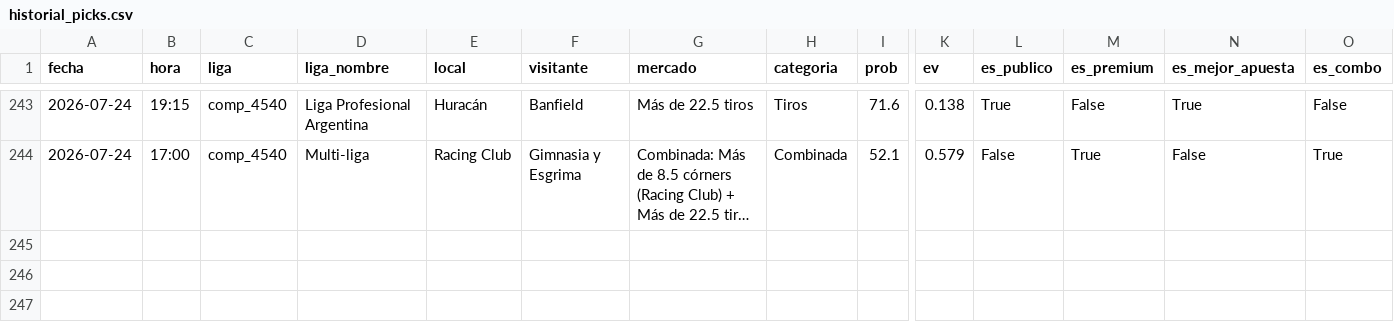
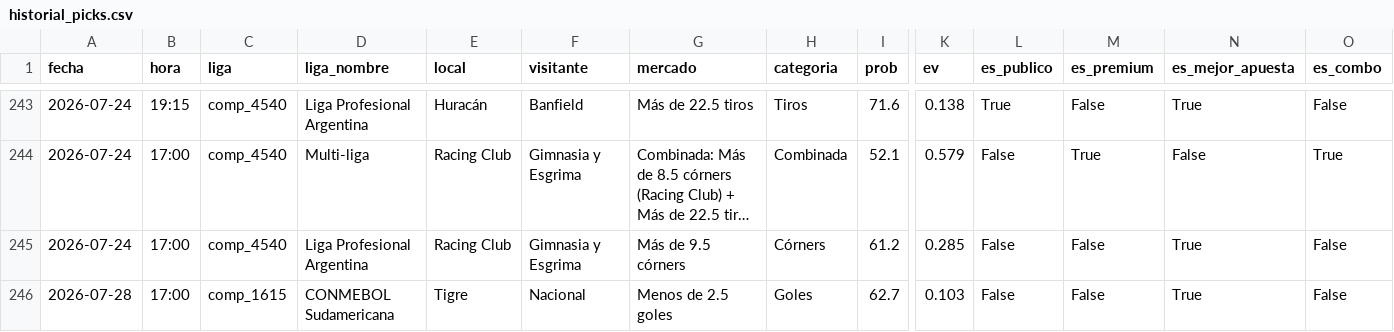
Before and after one commit to Sportpicks/SportPicks-Ligas, a CSV file: Data/historial_picks.csv, drawn as a sheet; only a part is shown, gaps mark what is left out; long unchanged cells end in …; rows hold the shown columns only; the diff names each change by its address in the sheet, - before the commit and + after, or states it on an @@ line.

```diff
--- a/Data/historial_picks.csv
+++ b/Data/historial_picks.csv
+row 245: 2026-07-24 | 17:00 | comp_4540 | Liga Profesional Argentina | Racing Club | Gimnasia y Esgrima | Más de 9.5 córners | Córners | 61.2 | 0.285 | False | False | True | False
+row 246: 2026-07-28 | 17:00 | comp_1615 | CONMEBOL Sudamericana | Tigre | Nacional | Menos de 2.5 goles | Goles | 62.7 | 0.103 | False | False | True | False
```
Also changed, not shown: Data/partidos/proximos.csv, 3 other files.
